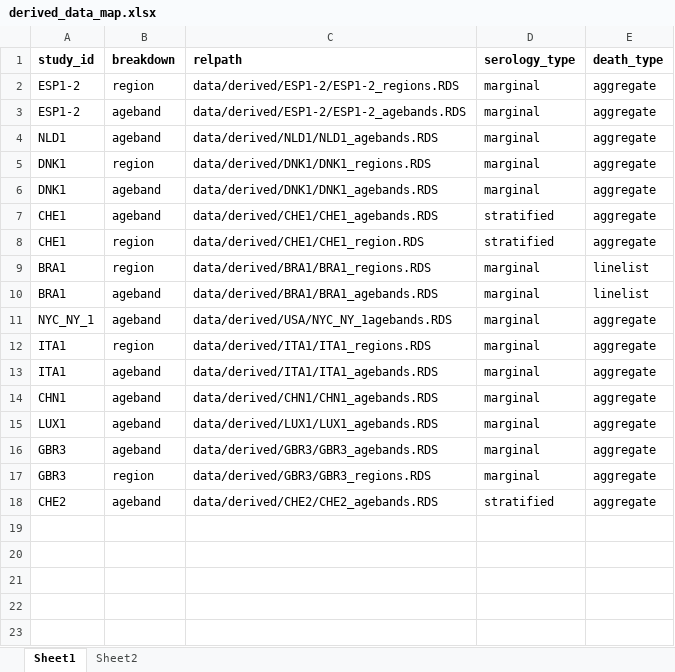
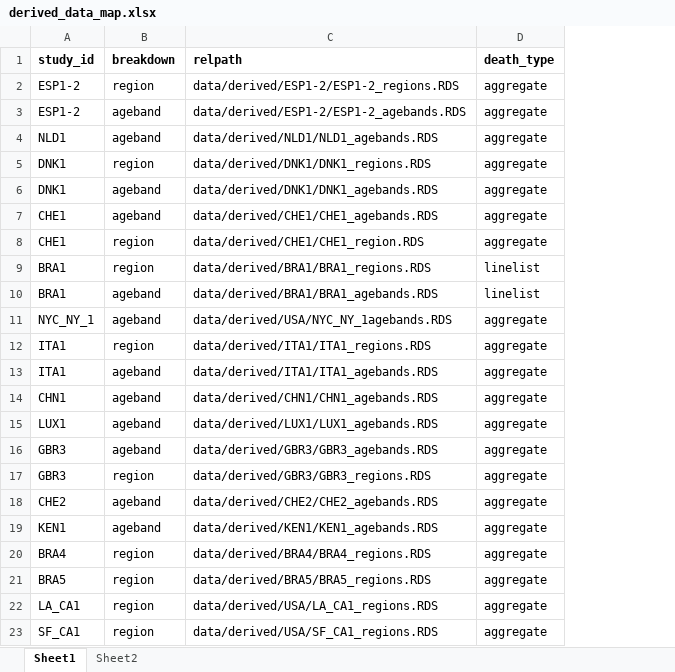
Before and after one commit to mrc-ide/reestimate_covidIFR_analysis, an Excel workbook: data/derived/derived_data_map.xlsx, sheet Sheet1, drawn as a sheet; values as stored, in another font and other column widths than the file's, no borders; removed rows and columns are numbered as before the commit, all else as after; the diff names each change by its address in the sheet, - before the commit and + after, or states it on an @@ line.

```diff
--- a/data/derived/derived_data_map.xlsx (sheet Sheet1)
+++ b/data/derived/derived_data_map.xlsx (sheet Sheet1)
-column D (serology_type), rows 2-18: marginal | marginal | marginal | marginal | marginal | stratified | stratified | marginal | marginal | marginal | marginal | marginal | marginal | marginal | marginal | marginal | stratified
+row 19: KEN1 | ageband | data/derived/KEN1/KEN1_agebands.RDS | aggregate
+row 20: BRA4 | region | data/derived/BRA4/BRA4_regions.RDS | aggregate
+row 21: BRA5 | region | data/derived/BRA5/BRA5_regions.RDS | aggregate
+row 22: LA_CA1 | region | data/derived/USA/LA_CA1_regions.RDS | aggregate
+row 23: SF_CA1 | region | data/derived/USA/SF_CA1_regions.RDS | aggregate
```
Also changed, not shown: 38 other files.
